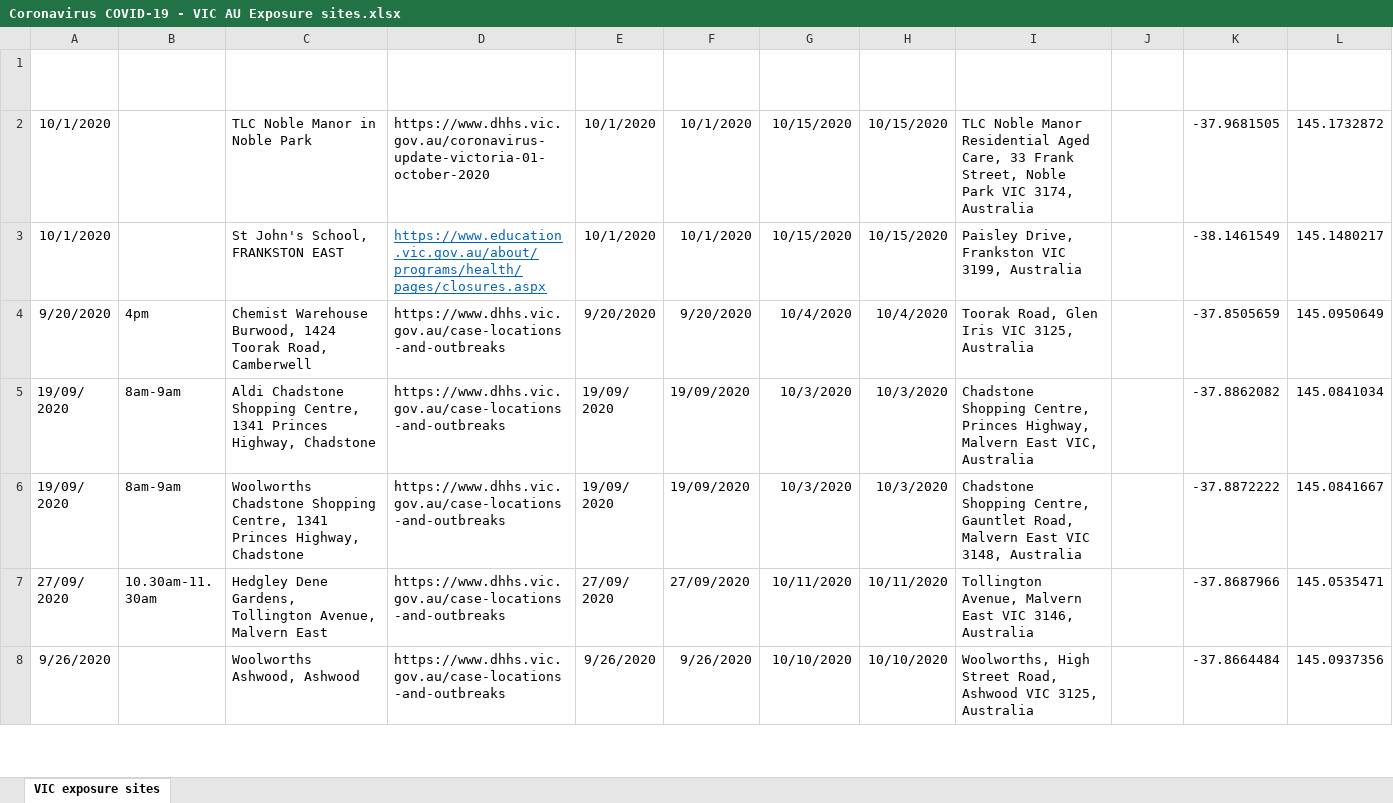
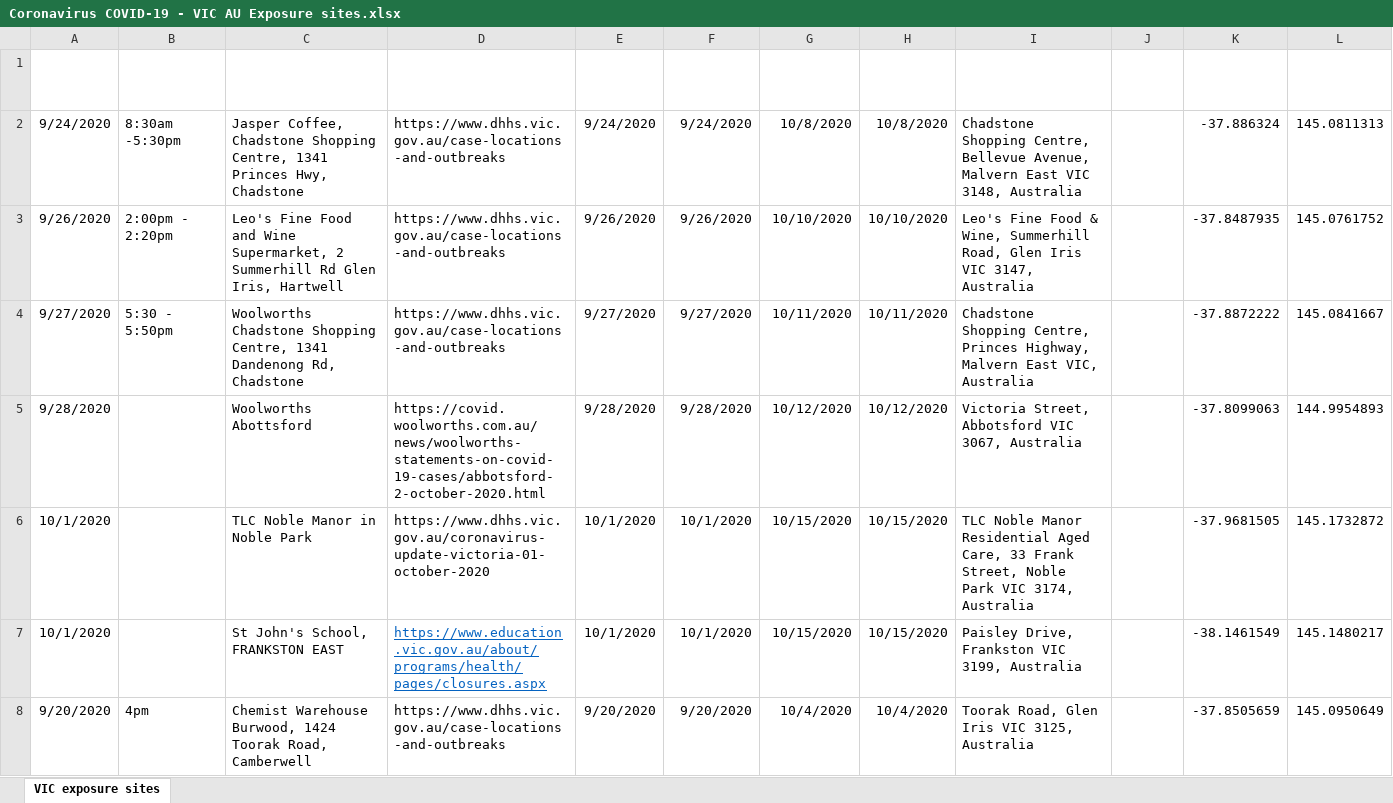
Before and after one commit to Mike-Honey/covid-19-vic-au, an Excel workbook: Coronavirus COVID-19 - VIC AU Exposure sites.xlsx, sheet VIC exposure sites, drawn as a sheet; only a part is shown; the shorter side is filled out with more unchanged rows; values as stored, in another font and other column widths than the file's, no borders; table styles not drawn; the diff names each change by its address in the sheet, - before the commit and + after, or states it on an @@ line.

```diff
--- a/Coronavirus COVID-19 - VIC AU Exposure sites.xlsx (sheet VIC exposure sites)
+++ b/Coronavirus COVID-19 - VIC AU Exposure sites.xlsx (sheet VIC exposure sites)
+row 2: 9/24/2020 | 8:30am -5:30pm | Jasper Coffee, Chadstone Shopping Centre, 1341 Princes Hwy, Chadstone | https://www.dhhs.vic.gov.au/case-locations-and-outbreaks | 9/24/2020 | 9/24/2020 | 10/8/2020 | 10/8/2020 | Chadstone Shopping Centre, Bellevue Avenue, Malvern East VIC 3148, Australia |  | -37.886324 | 145.0811313
+row 3: 9/26/2020 | 2:00pm - 2:20pm | Leo's Fine Food and Wine Supermarket, 2 Summerhill Rd Glen Iris, Hartwell | https://www.dhhs.vic.gov.au/case-locations-and-outbreaks | 9/26/2020 | 9/26/2020 | 10/10/2020 | 10/10/2020 | Leo's Fine Food & Wine, Summerhill Road, Glen Iris VIC 3147, Australia |  | -37.8487935 | 145.0761752
+row 4: 9/27/2020 | 5:30 - 5:50pm | Woolworths Chadstone Shopping Centre, 1341 Dandenong Rd, Chadstone | https://www.dhhs.vic.gov.au/case-locations-and-outbreaks | 9/27/2020 | 9/27/2020 | 10/11/2020 | 10/11/2020 | Chadstone Shopping Centre, Princes Highway, Malvern East VIC, Australia |  | -37.8872222 | 145.0841667
+row 5: 9/28/2020 |  | Woolworths Abottsford | https://covid.woolworths.com.au/news/woolworths-statements-on-covid-19-cases/abbotsford-2-october-2020.html | 9/28/2020 | 9/28/2020 | 10/12/2020 | 10/12/2020 | Victoria Street, Abbotsford VIC 3067, Australia |  | -37.8099063 | 144.9954893
```
Also changed, not shown: Coronavirus COVID-19 - VIC AU Exposure sites LGA.xlsx.
